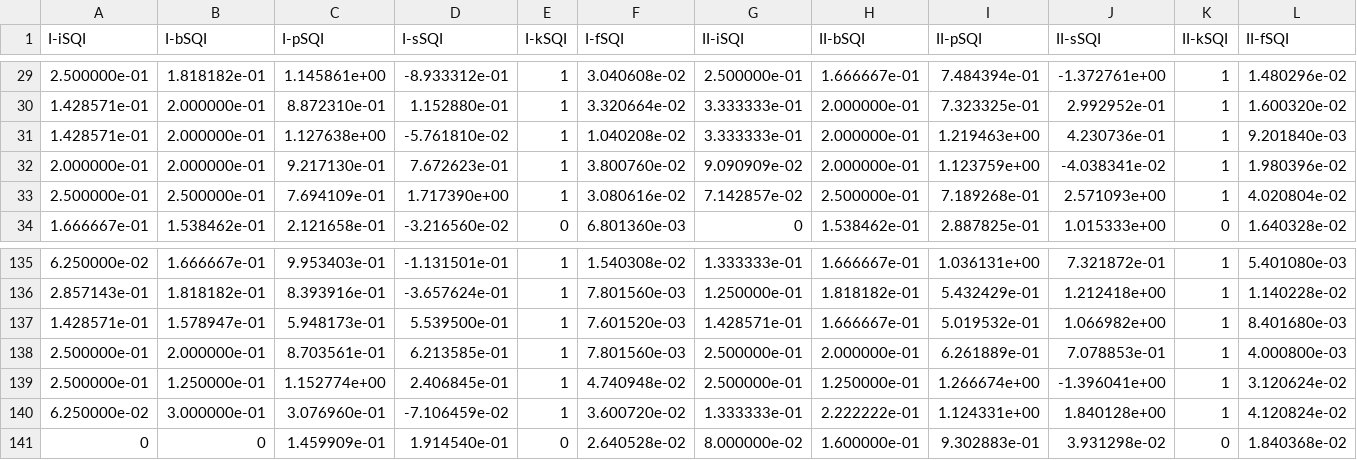
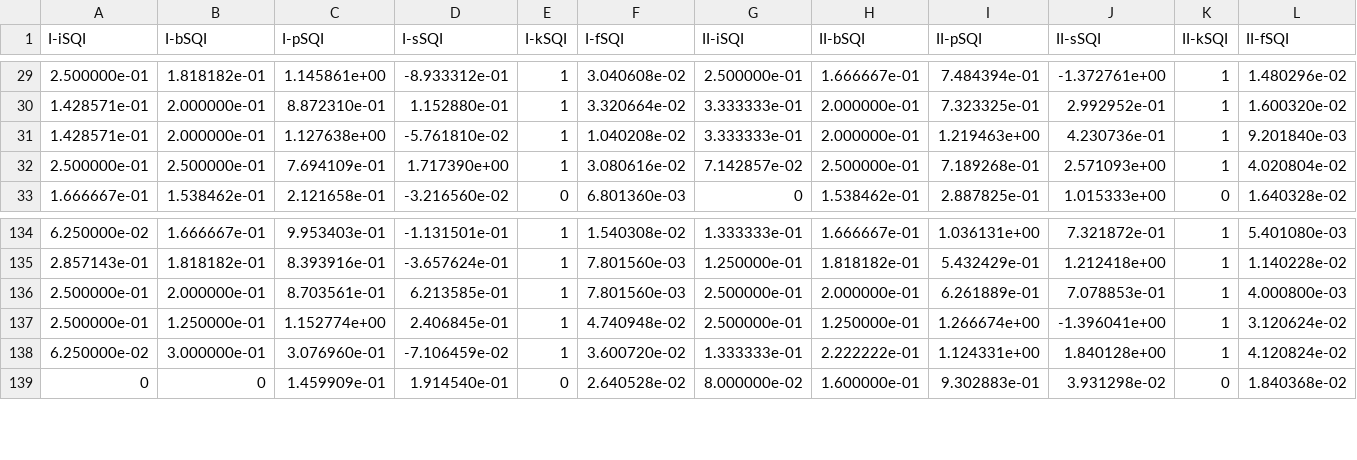
Before and after one commit to hongzuL/intern_2016, a CSV file: Clifford/tempData/seta-train.csv, drawn as a sheet; only a part is shown, gaps mark what is left out; rows hold the shown columns only; the diff names each change by its address in the sheet, - before the commit and + after, or states it on an @@ line.

```diff
--- a/Clifford/tempData/seta-train.csv
+++ b/Clifford/tempData/seta-train.csv
-row 32: 2.000000e-01 | 2.000000e-01 | 9.217130e-01 | 7.672623e-01 | 1 | 3.800760e-02 | 9.090909e-02 | 2.000000e-01 | 1.123759e+00 | -4.038341e-02 | 1 | 1.980396e-02
-row 137: 1.428571e-01 | 1.578947e-01 | 5.948173e-01 | 5.539500e-01 | 1 | 7.601520e-03 | 1.428571e-01 | 1.666667e-01 | 5.019532e-01 | 1.066982e+00 | 1 | 8.401680e-03
```
Also changed, not shown: 24 other files.
